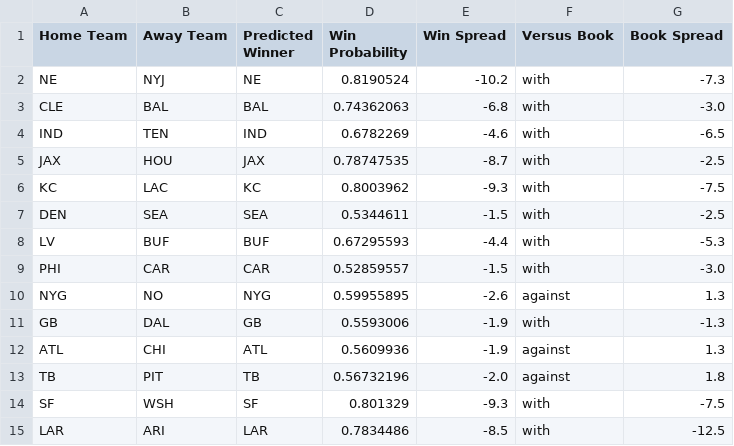
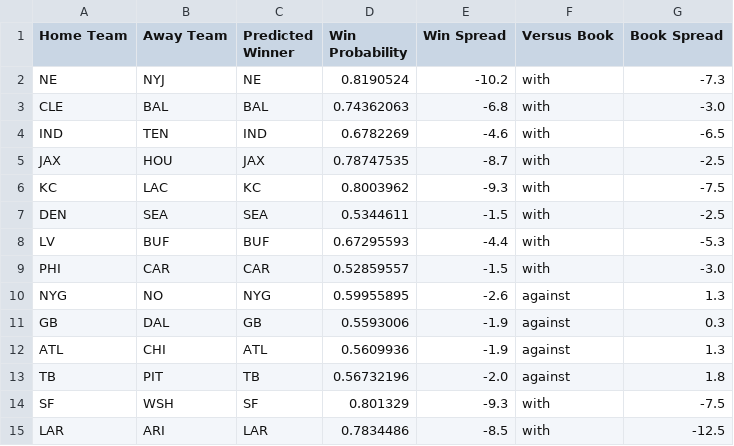
Before and after one commit to hodges623/nfl-prediction-model-site, a CSV file: data/nfl_predict_outcome2026w6p0.csv, drawn as a sheet.

```diff
--- a/data/nfl_predict_outcome2026w6p0.csv
+++ b/data/nfl_predict_outcome2026w6p0.csv
@@ -10,3 +10,3 @@ PHI,CAR,CAR,0.52859557,-1.5,with,-3.0
 NYG,NO,NYG,0.59955895,-2.6,against,1.3
-GB,DAL,GB,0.5593006,-1.9,with,-1.3
+GB,DAL,GB,0.5593006,-1.9,against,0.3
 ATL,CHI,ATL,0.5609936,-1.9,against,1.3
```
Also changed, not shown: data/nfl_historical_matchup_data.csv, 1 other file.
